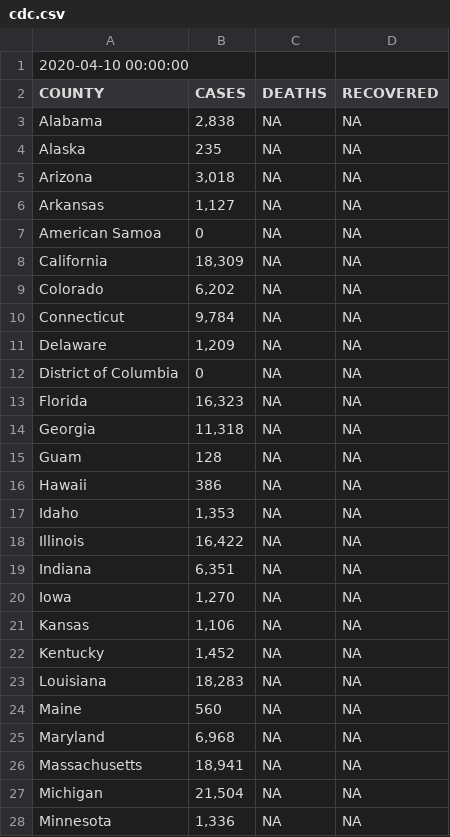
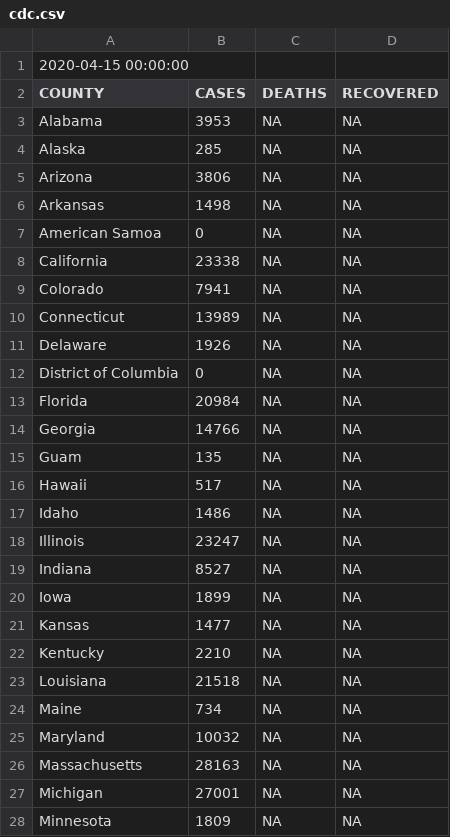
Before and after one commit to idirlab/covid19data, a CSV file: COVID_data_collection/data/cdc.csv, drawn as a sheet; only a part is shown; the diff covers the shown part only.

```diff
--- a/COVID_data_collection/data/cdc.csv
+++ b/COVID_data_collection/data/cdc.csv
@@ -1,28 +1,28 @@
-2020-04-10 00:00:00
+2020-04-15 00:00:00
 COUNTY	CASES	DEATHS	RECOVERED
-Alabama	2,838	NA	NA
-Alaska	235	NA	NA
-Arizona	3,018	NA	NA
-Arkansas	1,127	NA	NA
+Alabama	3953	NA	NA
+Alaska	285	NA	NA
+Arizona	3806	NA	NA
+Arkansas	1498	NA	NA
 American Samoa	0	NA	NA
-California	18,309	NA	NA
-Colorado	6,202	NA	NA
-Connecticut	9,784	NA	NA
-Delaware	1,209	NA	NA
+California	23338	NA	NA
+Colorado	7941	NA	NA
+Connecticut	13989	NA	NA
+Delaware	1926	NA	NA
 District of Columbia	0	NA	NA
-Florida	16,323	NA	NA
-Georgia	11,318	NA	NA
-Guam	128	NA	NA
-Hawaii	386	NA	NA
-Idaho	1,353	NA	NA
-Illinois	16,422	NA	NA
-Indiana	6,351	NA	NA
-Iowa	1,270	NA	NA
-Kansas	1,106	NA	NA
-Kentucky	1,452	NA	NA
-Louisiana	18,283	NA	NA
-Maine	560	NA	NA
-Maryland	6,968	NA	NA
-Massachusetts	18,941	NA	NA
-Michigan	21,504	NA	NA
-Minnesota	1,336	NA	NA
+Florida	20984	NA	NA
+Georgia	14766	NA	NA
+Guam	135	NA	NA
+Hawaii	517	NA	NA
+Idaho	1486	NA	NA
+Illinois	23247	NA	NA
+Indiana	8527	NA	NA
+Iowa	1899	NA	NA
+Kansas	1477	NA	NA
+Kentucky	2210	NA	NA
+Louisiana	21518	NA	NA
+Maine	734	NA	NA
+Maryland	10032	NA	NA
+Massachusetts	28163	NA	NA
+Michigan	27001	NA	NA
+Minnesota	1809	NA	NA
```
Also changed, not shown: 28 edited cells elsewhere in this file, COVID_data_collection/data/COVIDTrackingProject.csv, COVID_data_collection/data/NYtimes.csv, 25 other files.
